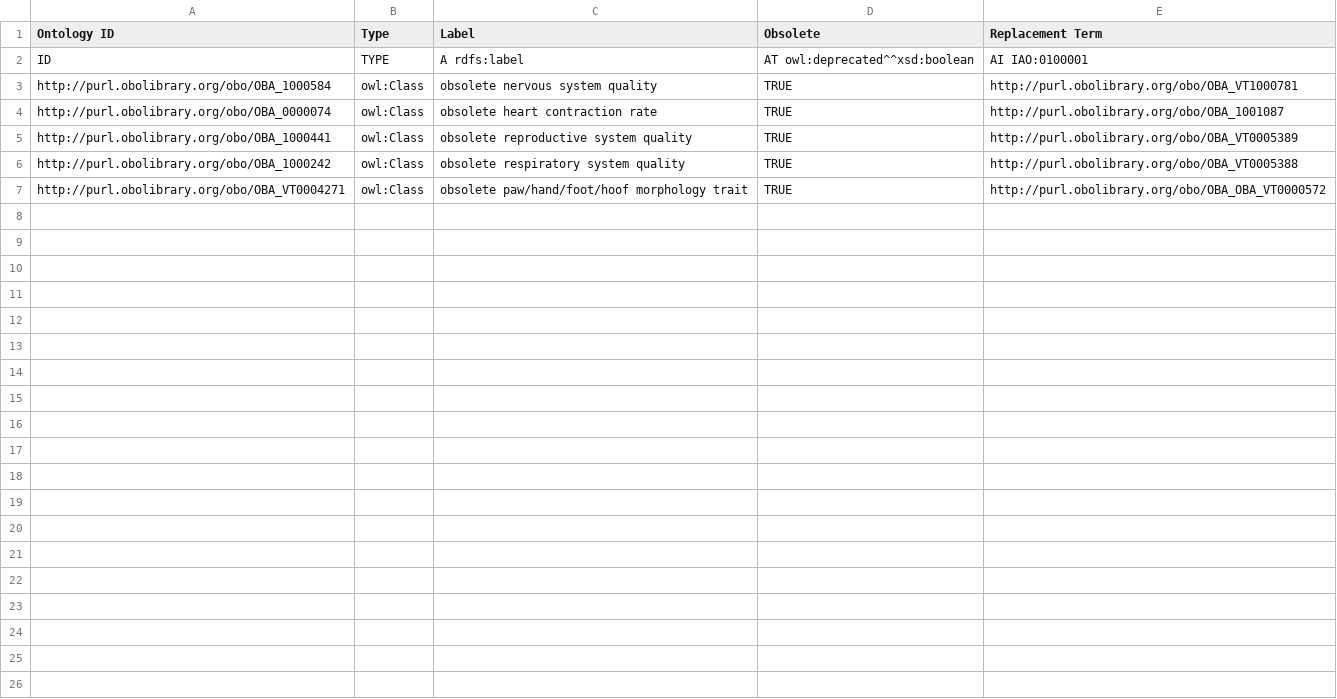
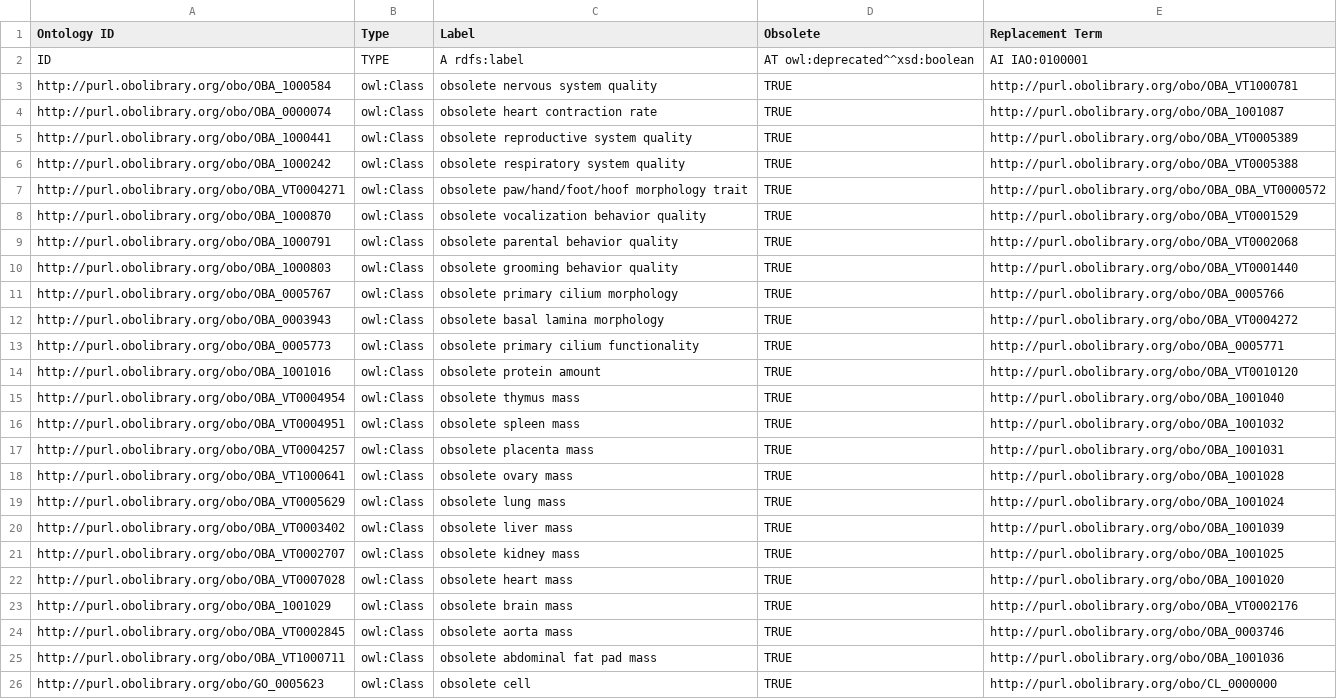
Before and after one commit to obophenotype/bio-attribute-ontology, a TSV file: src/templates/replaced.tsv, drawn as a sheet; only a part is shown; the diff covers the shown part only.

Commit message:
Fix ROBOT report errors before merging ODK branch
This commit intends to fix the causes of errors in the ROBOT report.
The changes to be actioned are in
`src/templates/replaced.tsv`.
If applied, this commit will fix #48.

```diff
--- a/src/templates/replaced.tsv
+++ b/src/templates/replaced.tsv
@@ -7 +7,20 @@ http://purl.obolibrary.org/obo/OBA_1000242	owl:Class	obsolete respiratory system
 http://purl.obolibrary.org/obo/OBA_VT0004271	owl:Class	obsolete paw/hand/foot/hoof morphology trait	TRUE	http://purl.obolibrary.org/obo/OBA_OBA_VT0000572
+http://purl.obolibrary.org/obo/OBA_1000870	owl:Class	obsolete vocalization behavior quality	TRUE	http://purl.obolibrary.org/obo/OBA_VT0001529
+http://purl.obolibrary.org/obo/OBA_1000791	owl:Class	obsolete parental behavior quality	TRUE	http://purl.obolibrary.org/obo/OBA_VT0002068
+http://purl.obolibrary.org/obo/OBA_1000803	owl:Class	obsolete grooming behavior quality	TRUE	http://purl.obolibrary.org/obo/OBA_VT0001440
+http://purl.obolibrary.org/obo/OBA_0005767	owl:Class	obsolete primary cilium morphology	TRUE	http://purl.obolibrary.org/obo/OBA_0005766
+http://purl.obolibrary.org/obo/OBA_0003943	owl:Class	obsolete basal lamina morphology	TRUE	http://purl.obolibrary.org/obo/OBA_VT0004272
+http://purl.obolibrary.org/obo/OBA_0005773	owl:Class	obsolete primary cilium functionality	TRUE	http://purl.obolibrary.org/obo/OBA_0005771
+http://purl.obolibrary.org/obo/OBA_1001016	owl:Class	obsolete protein amount	TRUE	http://purl.obolibrary.org/obo/OBA_VT0010120
+http://purl.obolibrary.org/obo/OBA_VT0004954	owl:Class	obsolete thymus mass	TRUE	http://purl.obolibrary.org/obo/OBA_1001040
+http://purl.obolibrary.org/obo/OBA_VT0004951	owl:Class	obsolete spleen mass	TRUE	http://purl.obolibrary.org/obo/OBA_1001032
+http://purl.obolibrary.org/obo/OBA_VT0004257	owl:Class	obsolete placenta mass	TRUE	http://purl.obolibrary.org/obo/OBA_1001031
+http://purl.obolibrary.org/obo/OBA_VT1000641	owl:Class	obsolete ovary mass	TRUE	http://purl.obolibrary.org/obo/OBA_1001028
+http://purl.obolibrary.org/obo/OBA_VT0005629	owl:Class	obsolete lung mass	TRUE	http://purl.obolibrary.org/obo/OBA_1001024
+http://purl.obolibrary.org/obo/OBA_VT0003402	owl:Class	obsolete liver mass	TRUE	http://purl.obolibrary.org/obo/OBA_1001039
+http://purl.obolibrary.org/obo/OBA_VT0002707	owl:Class	obsolete kidney mass	TRUE	http://purl.obolibrary.org/obo/OBA_1001025
+http://purl.obolibrary.org/obo/OBA_VT0007028	owl:Class	obsolete heart mass	TRUE	http://purl.obolibrary.org/obo/OBA_1001020
+http://purl.obolibrary.org/obo/OBA_1001029	owl:Class	obsolete brain mass	TRUE	http://purl.obolibrary.org/obo/OBA_VT0002176
+http://purl.obolibrary.org/obo/OBA_VT0002845	owl:Class	obsolete aorta mass	TRUE	http://purl.obolibrary.org/obo/OBA_0003746
+http://purl.obolibrary.org/obo/OBA_VT1000711	owl:Class	obsolete abdominal fat pad mass	TRUE	http://purl.obolibrary.org/obo/OBA_1001036
+http://purl.obolibrary.org/obo/GO_0005623	owl:Class	obsolete cell	TRUE	http://purl.obolibrary.org/obo/CL_0000000
```
Also changed, not shown: 21 added rows elsewhere in this file.
